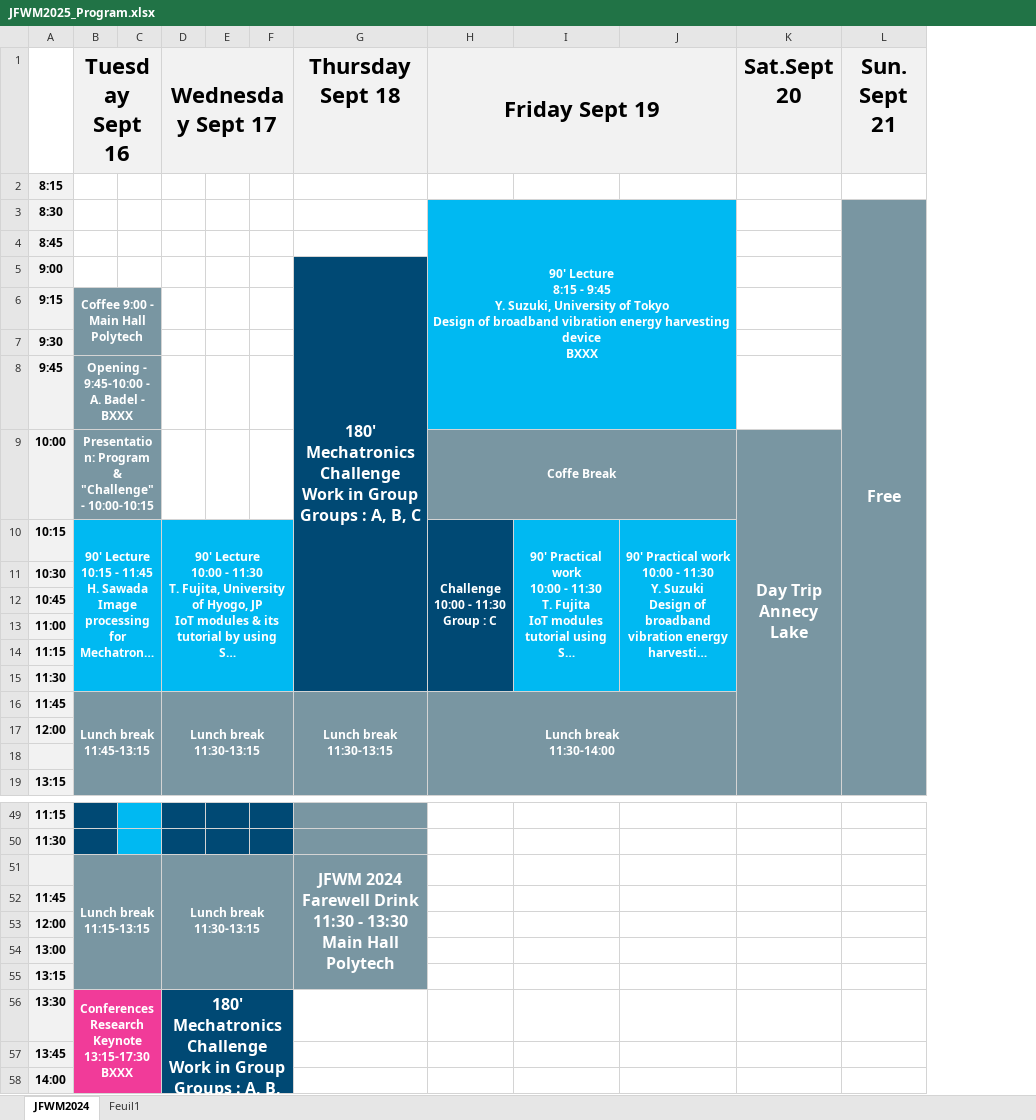
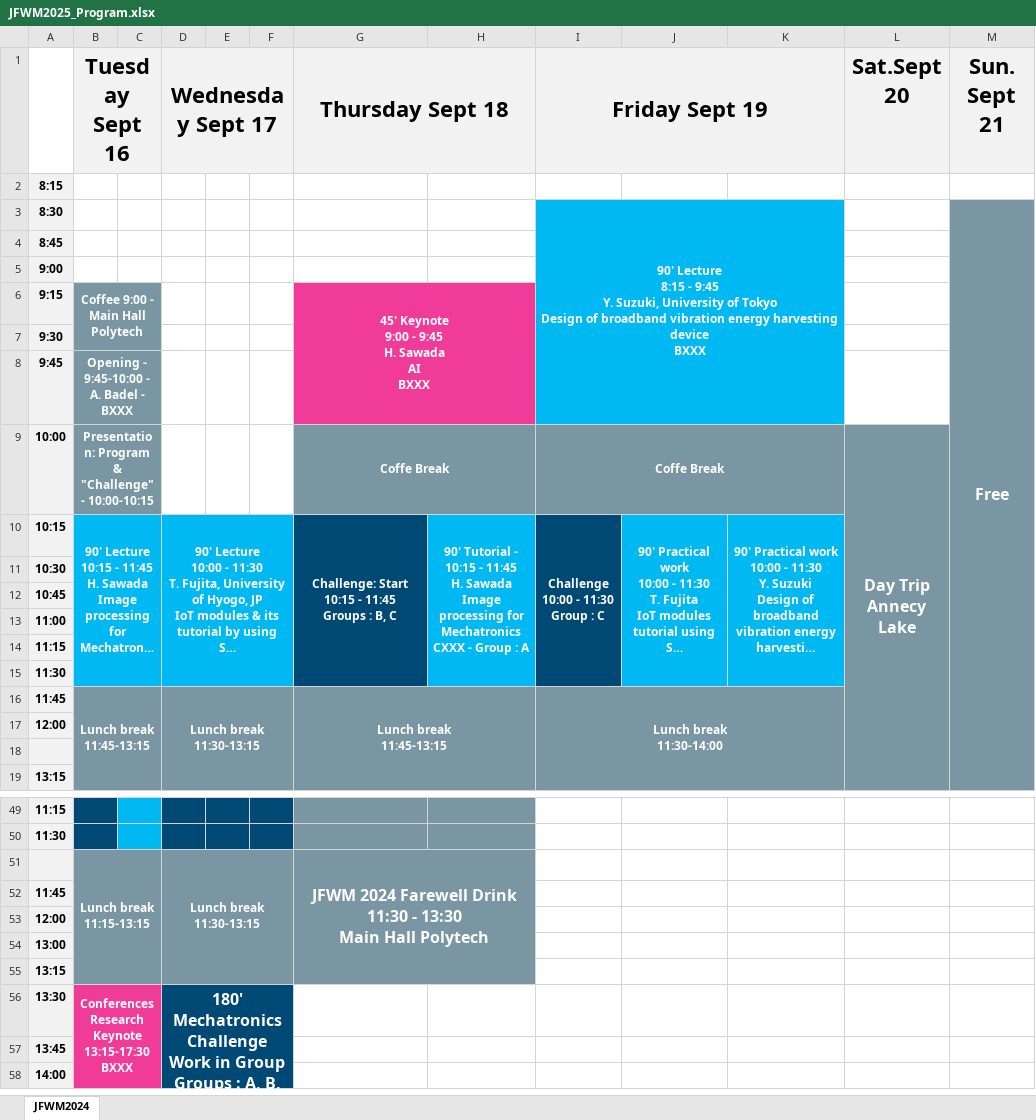
Before and after one commit to LucMarechal/JFWM2025, an Excel workbook: JFWM2025_Program.xlsx, sheet JFWM2024, drawn as a sheet; only a part is shown, gaps mark what is left out; long unchanged cells end in …; values as stored, in another font and other column widths than the file's, no borders; removed rows and columns are numbered as before the commit, all else as after; ↵ is a line break in a cell; the diff covers the shown part only; the diff names each change by its address in the sheet, - before the commit and + after, or states it on an @@ line.

Commit message:
Add files via upload

```diff
--- a/JFWM2025_Program.xlsx (sheet JFWM2024)
+++ b/JFWM2025_Program.xlsx (sheet JFWM2024)
-sheet tab: Feuil1
+column H, row 10: 90' Tutorial - 10:15 - 11:45 ↵ H. Sawada ↵ Image processing for Mechatronics ↵ CXXX - Group : A
+G1:H1 merged
-G5 (Thursday Sept 18): 180' Mechatronics Challenge ↵ Work in Group ↵ Groups : A, B, C
+G5 (Thursday Sept 18): (empty)
-G5 fill: #004974
+G5 fill: none
-G5:G15 merged
-G6 (Thursday Sept 18): (empty)
+G6 (Thursday Sept 18): 45' Keynote ↵ 9:00 - 9:45 ↵ H. Sawada ↵ AI ↵ BXXX
-G6:G8 fill: none
+G6:G8 fill: #F13B99
+G6:H8 merged
-G9 (Thursday Sept 18): (empty)
+G9 (Thursday Sept 18): Coffe Break
-G9 fill: none
+G9 fill: #7996A2
+G9:H9 merged
-G10 (Thursday Sept 18): (empty)
+G10 (Thursday Sept 18): Challenge: Start ↵ 10:15 - 11:45 ↵ Groups : B, C
-G10:G15 fill: none
+G10:G15 fill: #004974
+G10:G15 merged
-G16 (Thursday Sept 18): Lunch break ↵ 11:30-13:15
+G16 (Thursday Sept 18): Lunch break ↵ 11:45-13:15
-G17:G18 fill: #7996A2
+G17:G18 fill: none
-E51:F53 fill: none
+E51:F53 fill: #7996A2
-D54:F55 fill: none
+D54:F55 fill: #7996A2
```
Also changed, not shown: 2 edited cells, cell formats and merged cells elsewhere in this sheet.
